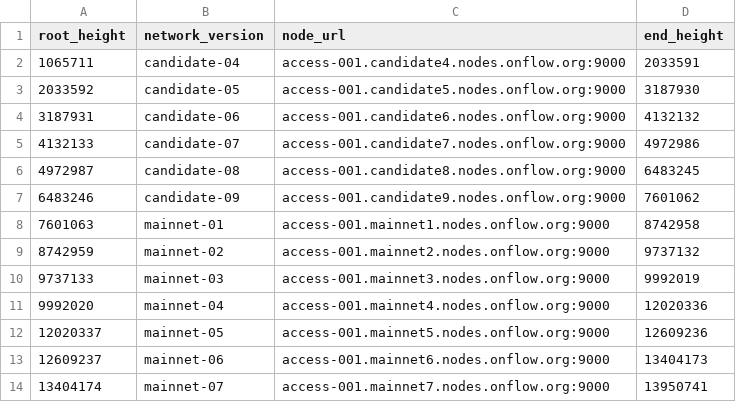
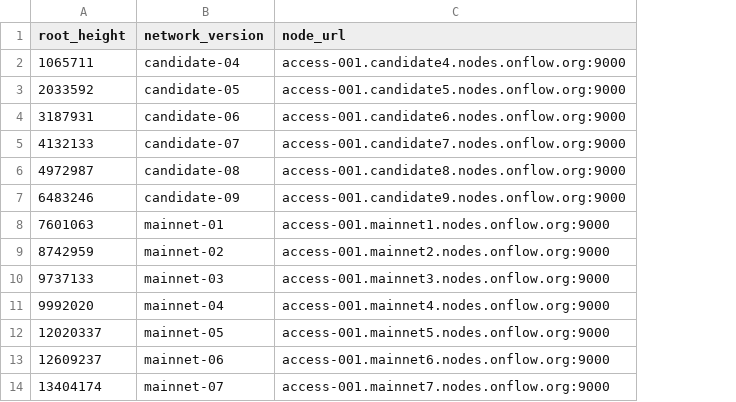
Before and after one commit to FlipsideCrypto/flow-models, a CSV file: data/seeds__network_version.csv, drawn as a sheet; only a part is shown; the diff names each change by its address in the sheet, - before the commit and + after, or states it on an @@ line.

Commit message:
removed end height from network_version

```diff
--- a/data/seeds__network_version.csv
+++ b/data/seeds__network_version.csv
-column D (end_height), rows 2-14: 2033591 | 3187930 | 4132132 | 4972986 | 6483245 | 7601062 | 8742958 | 9737132 | 9992019 | 12020336 | 12609236 | 13404173 | 13950741
```
